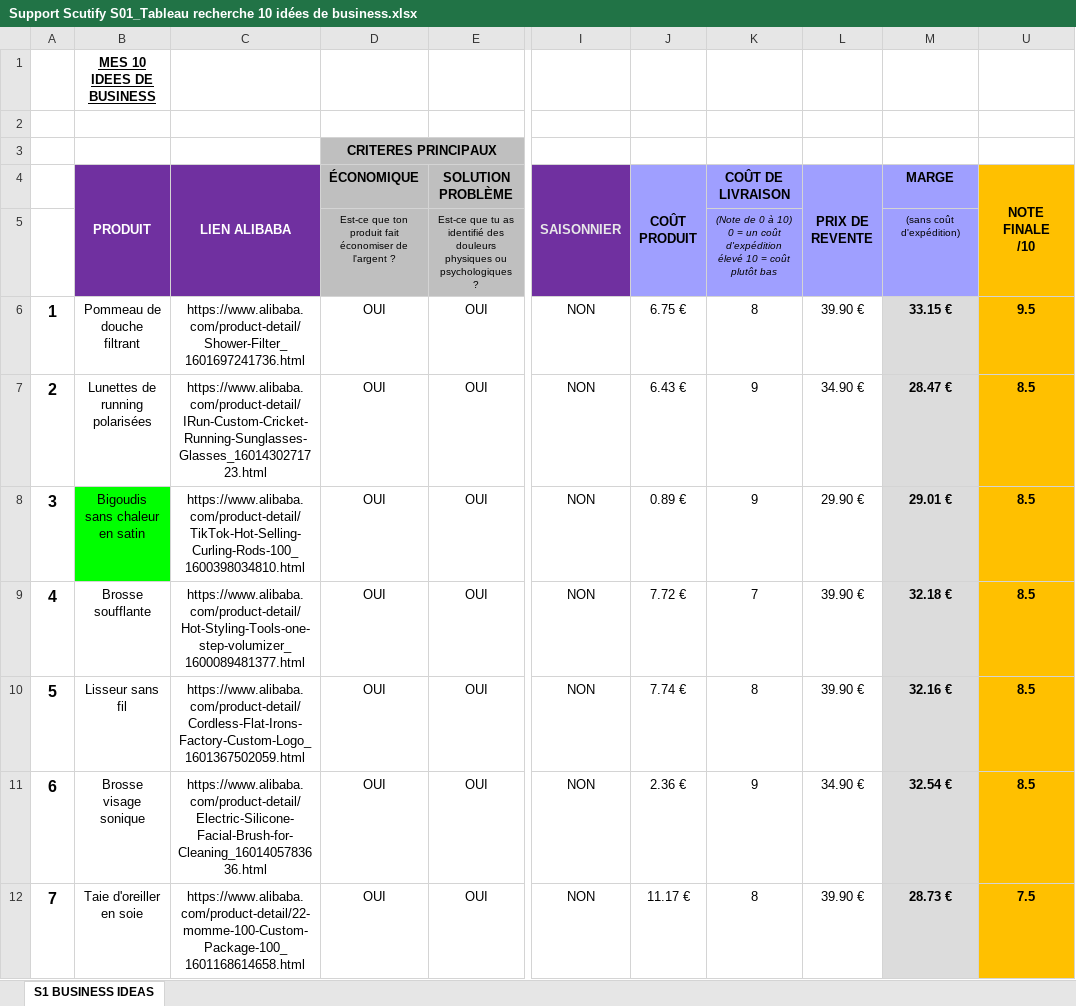
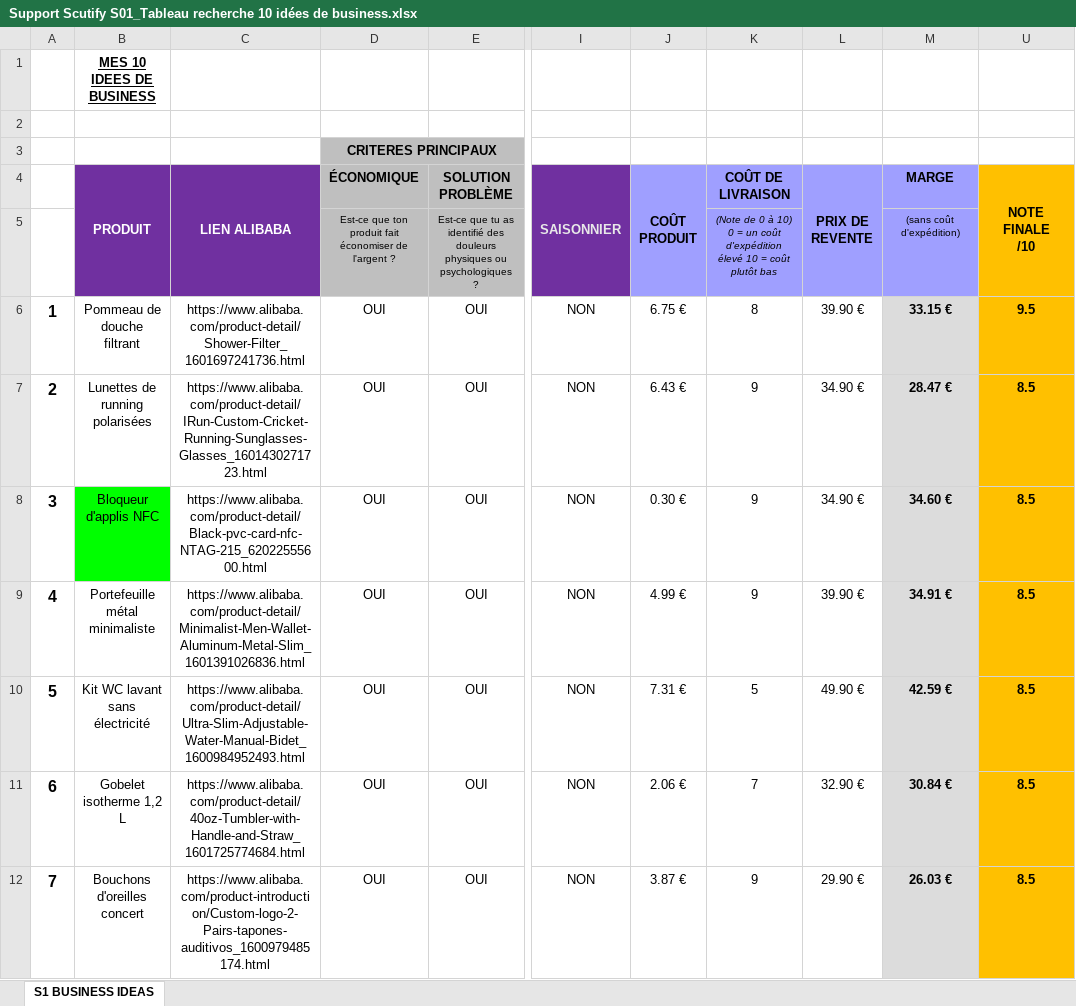
Before and after one commit to jgnrpgn9hd-cmd/Jimy, an Excel workbook: scutify/Support Scutify S01_Tableau recherche 10 idées de business.xlsx, sheet S1 BUSINESS IDEAS, drawn as a sheet; only a part is shown, gaps mark what is left out; values as stored, in another font and other column widths than the file's, no borders; charts and pictures not drawn; the diff covers the shown part only; the diff names each change by its address in the sheet, - before the commit and + after, or states it on an @@ line.

```diff
--- a/scutify/Support Scutify S01_Tableau recherche 10 idées de business.xlsx (sheet S1 BUSINESS IDEAS)
+++ b/scutify/Support Scutify S01_Tableau recherche 10 idées de business.xlsx (sheet S1 BUSINESS IDEAS)
-B8 (PRODUIT): Bigoudis sans chaleur en satin
+B8 (PRODUIT): Bloqueur d'applis NFC
-C8 (LIEN ALIBABA): https://www.alibaba.com/product-detail/TikTok-Hot-Selling-Curling-Rods-100_1600398034810.html
+C8 (LIEN ALIBABA): https://www.alibaba.com/product-detail/Black-pvc-card-nfc-NTAG-215_62022555600.html
-J8 (COÛT PRODUIT): 0.89 €
+J8 (COÛT PRODUIT): 0.30 €
-L8 (PRIX DE REVENTE): 29.90 €
+L8 (PRIX DE REVENTE): 34.90 €
-M8 (MARGE): 29.01 €
+M8 (MARGE): 34.60 €
-B9 (PRODUIT): Brosse soufflante
+B9 (PRODUIT): Portefeuille métal minimaliste
-C9 (LIEN ALIBABA): https://www.alibaba.com/product-detail/Hot-Styling-Tools-one-step-volumizer_1600089481377.html
+C9 (LIEN ALIBABA): https://www.alibaba.com/product-detail/Minimalist-Men-Wallet-Aluminum-Metal-Slim_1601391026836.html
-J9 (COÛT PRODUIT): 7.72 €
+J9 (COÛT PRODUIT): 4.99 €
-K9 (COÛT DE LIVRAISON): 7
+K9 (COÛT DE LIVRAISON): 9
-M9 (MARGE): 32.18 €
+M9 (MARGE): 34.91 €
-B10 (PRODUIT): Lisseur sans fil
+B10 (PRODUIT): Kit WC lavant sans électricité
-C10 (LIEN ALIBABA): https://www.alibaba.com/product-detail/Cordless-Flat-Irons-Factory-Custom-Logo_1601367502059.html
+C10 (LIEN ALIBABA): https://www.alibaba.com/product-detail/Ultra-Slim-Adjustable-Water-Manual-Bidet_1600984952493.html
-J10 (COÛT PRODUIT): 7.74 €
+J10 (COÛT PRODUIT): 7.31 €
-K10 (COÛT DE LIVRAISON): 8
+K10 (COÛT DE LIVRAISON): 5
-L10 (PRIX DE REVENTE): 39.90 €
+L10 (PRIX DE REVENTE): 49.90 €
-M10 (MARGE): 32.16 €
+M10 (MARGE): 42.59 €
-B11 (PRODUIT): Brosse visage sonique
+B11 (PRODUIT): Gobelet isotherme 1,2 L
-C11 (LIEN ALIBABA): https://www.alibaba.com/product-detail/Electric-Silicone-Facial-Brush-for-Cleaning_1601405783636.html
+C11 (LIEN ALIBABA): https://www.alibaba.com/product-detail/40oz-Tumbler-with-Handle-and-Straw_1601725774684.html
-J11 (COÛT PRODUIT): 2.36 €
+J11 (COÛT PRODUIT): 2.06 €
-K11 (COÛT DE LIVRAISON): 9
+K11 (COÛT DE LIVRAISON): 7
-L11 (PRIX DE REVENTE): 34.90 €
+L11 (PRIX DE REVENTE): 32.90 €
-M11 (MARGE): 32.54 €
+M11 (MARGE): 30.84 €
-B12 (PRODUIT): Taie d'oreiller en soie
+B12 (PRODUIT): Bouchons d'oreilles concert
-C12 (LIEN ALIBABA): https://www.alibaba.com/product-detail/22-momme-100-Custom-Package-100_1601168614658.html
+C12 (LIEN ALIBABA): https://www.alibaba.com/product-introduction/Custom-logo-2-Pairs-tapones-auditivos_1600979485174.html
-J12 (COÛT PRODUIT): 11.17 €
+J12 (COÛT PRODUIT): 3.87 €
-K12 (COÛT DE LIVRAISON): 8
+K12 (COÛT DE LIVRAISON): 9
-L12 (PRIX DE REVENTE): 39.90 €
+L12 (PRIX DE REVENTE): 29.90 €
-M12 (MARGE): 28.73 €
+M12 (MARGE): 26.03 €
-U12 (NOTE FINALE /10): 7.5
+U12 (NOTE FINALE /10): 8.5
```
Also changed, not shown: 14 edited cells elsewhere in this sheet, hidden cells, scutify/Support Scutify S01 - version avec analyses.xlsx, 9 other files.
